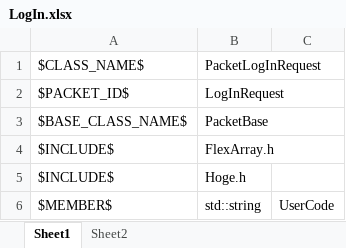
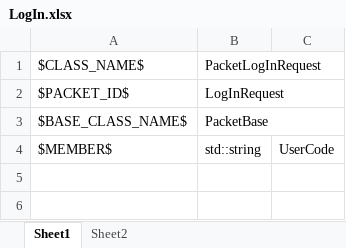
Before and after one commit to YanaPIIDXer/AnpanMMO, an Excel workbook: Packet/PacketData/LogIn.xlsx, sheet Sheet1, drawn as a sheet; values as stored, in another font and other column widths than the file's, no borders; the diff names each change by its address in the sheet, - before the commit and + after, or states it on an @@ line.

```diff
--- a/Packet/PacketData/LogIn.xlsx (sheet Sheet1)
+++ b/Packet/PacketData/LogIn.xlsx (sheet Sheet1)
-row 4: $INCLUDE$ | FlexArray.h
-row 5: $INCLUDE$ | Hoge.h
```
Also changed, not shown: 6 other files.
